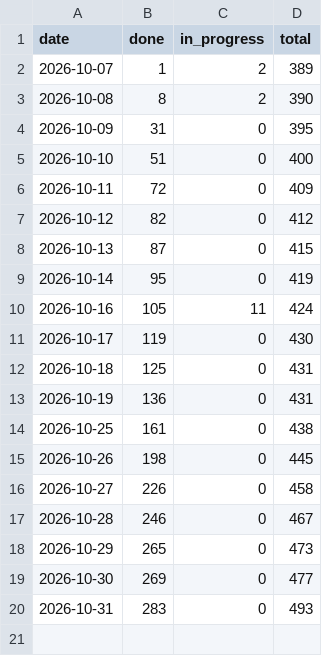
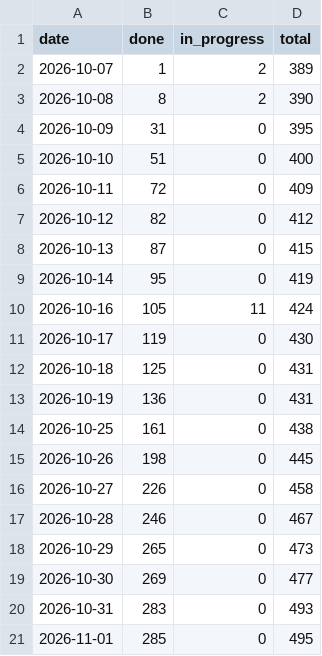
Before and after one commit to tomiok/persiaDB, a CSV file: docs/progress-history.csv, drawn as a sheet; the diff names each change by its address in the sheet, - before the commit and + after, or states it on an @@ line.

```diff
--- a/docs/progress-history.csv
+++ b/docs/progress-history.csv
+row 21: 2026-11-01 | 285 | 0 | 495
```
Also changed, not shown: 18 other files.
